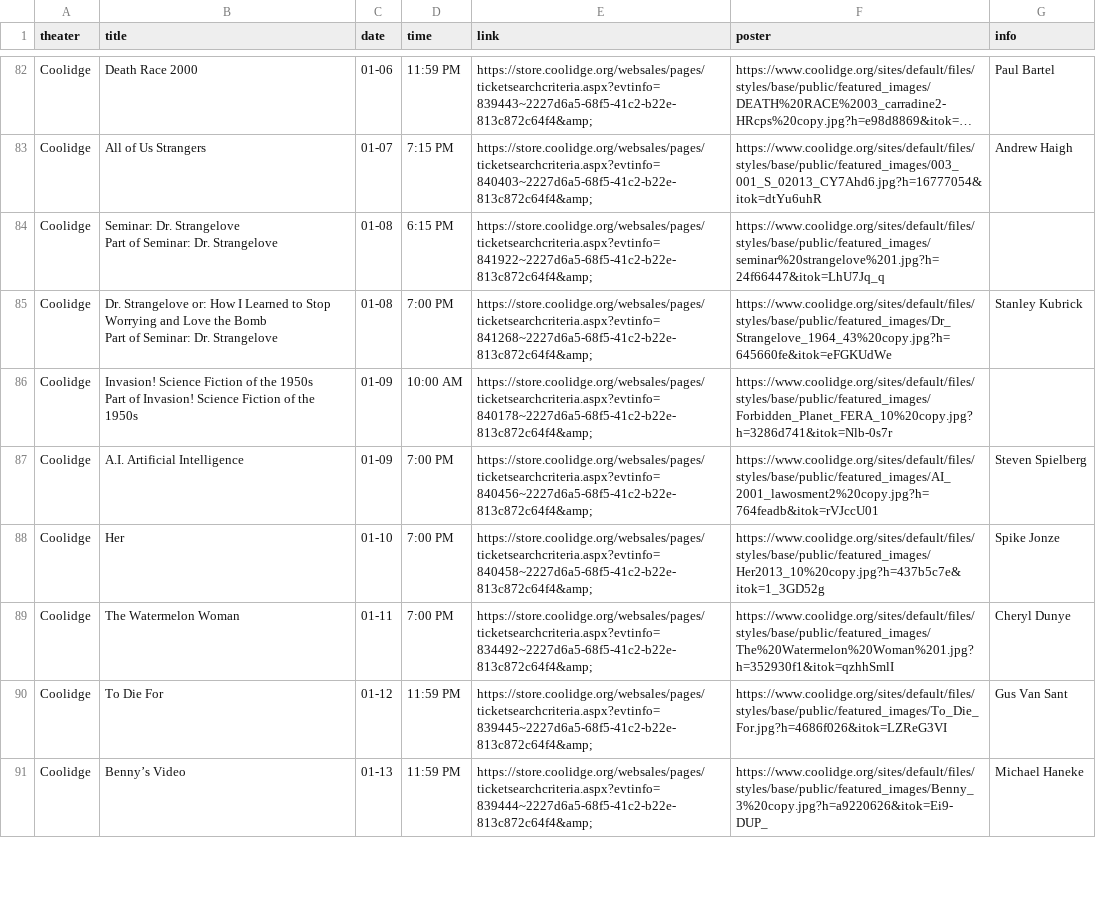
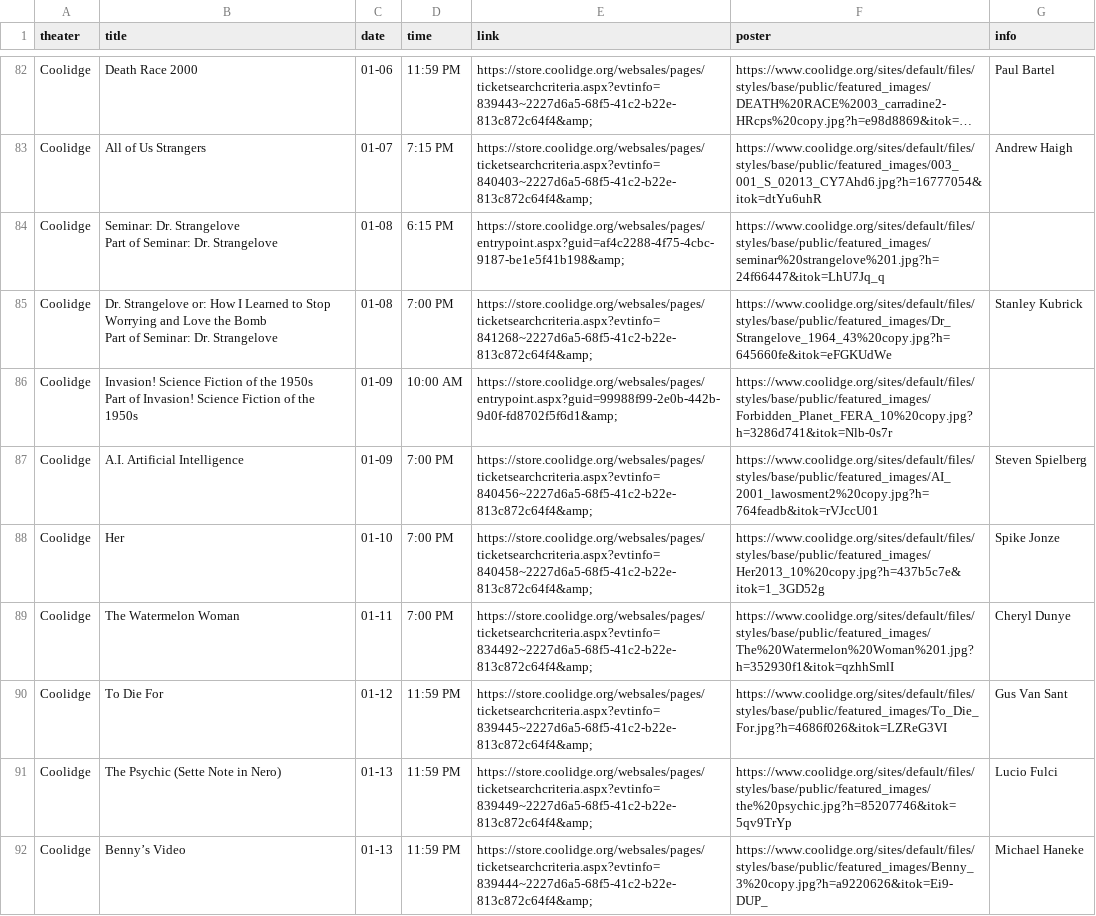
Before and after one commit to cgumb/movie_showtimes, a CSV file: data/coolidge.csv, drawn as a sheet; only a part is shown, gaps mark what is left out; long unchanged cells end in …; the diff covers the shown part only; the diff names each change by its address in the sheet, - before the commit and + after, or states it on an @@ line.

```diff
--- a/data/coolidge.csv
+++ b/data/coolidge.csv
-E84 (link): https://store.coolidge.org/websales/pages/ticketsearchcriteria.aspx?evtinfo=841922~2227d6a5-68f5-41c2-b22e-813c872c64f4&amp;
+E84 (link): https://store.coolidge.org/websales/pages/entrypoint.aspx?guid=af4c2288-4f75-4cbc-9187-be1e5f41b198&amp;
-E86 (link): https://store.coolidge.org/websales/pages/ticketsearchcriteria.aspx?evtinfo=840178~2227d6a5-68f5-41c2-b22e-813c872c64f4&amp;
+E86 (link): https://store.coolidge.org/websales/pages/entrypoint.aspx?guid=99988f99-2e0b-442b-9d0f-fd8702f5f6d1&amp;
@@ row 92 moved to row 91: Coolidge @@
```
Also changed, not shown: 2 moved rows and 8 edited cells elsewhere in this file, data/brattle.csv, data/rt.csv, 2 other files.
